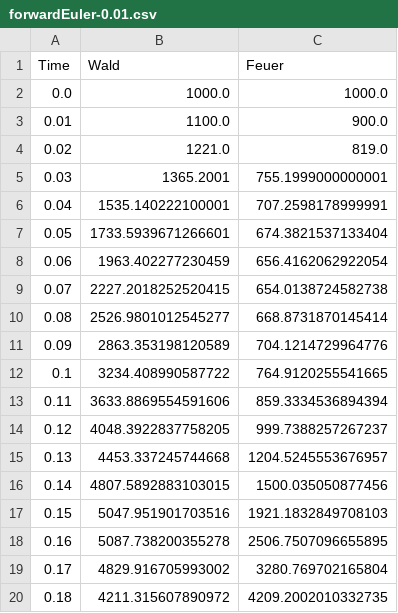
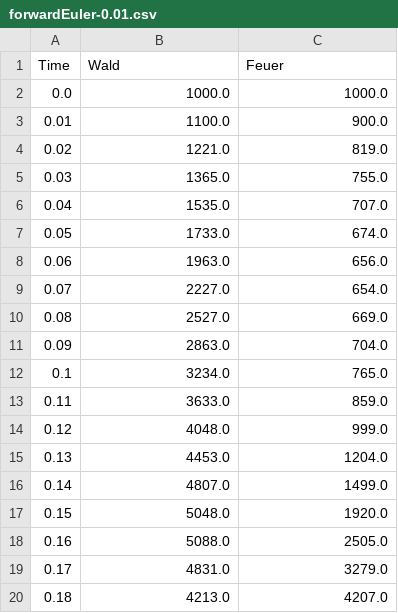
Before and after one commit to testeredekiadam/uni-modelbilundsim, a CSV file: ha5/forwardEuler-0.01.csv, drawn as a sheet; only a part is shown; the diff covers the shown part only.

```diff
--- a/ha5/forwardEuler-0.01.csv
+++ b/ha5/forwardEuler-0.01.csv
@@ -4,17 +4,17 @@ Time, Wald, Feuer
 0.02,1221.0,819.0
-0.03,1365.2001,755.1999000000001
-0.04,1535.140222100001,707.2598178999991
-0.05,1733.5939671266601,674.3821537133404
-0.06,1963.402277230459,656.4162062922054
-0.07,2227.2018252520415,654.0138724582738
-0.08,2526.9801012545277,668.8731870145414
-0.09,2863.353198120589,704.1214729964776
-0.1,3234.408990587722,764.9120255541665
-0.11,3633.8869554591606,859.3334536894394
-0.12,4048.3922837758205,999.7388257267237
-0.13,4453.337245744668,1204.5245553676957
-0.14,4807.5892883103015,1500.035050877456
-0.15,5047.951901703516,1921.1832849708103
-0.16,5087.738200355278,2506.7507096655895
-0.17,4829.916705993002,3280.769702165804
-0.18,4211.315607890972,4209.2002010332735
+0.03,1365.0,755.0
+0.04,1535.0,707.0
+0.05,1733.0,674.0
+0.06,1963.0,656.0
+0.07,2227.0,654.0
+0.08,2527.0,669.0
+0.09,2863.0,704.0
+0.1,3234.0,765.0
+0.11,3633.0,859.0
+0.12,4048.0,999.0
+0.13,4453.0,1204.0
+0.14,4807.0,1499.0
+0.15,5048.0,1920.0
+0.16,5088.0,2505.0
+0.17,4831.0,3279.0
+0.18,4213.0,4207.0
```
Also changed, not shown: 124 edited cells elsewhere in this file, ha5/forwardEuler-0.025.csv, ha5/rungeKutta-0.01.csv, 9 other files.
